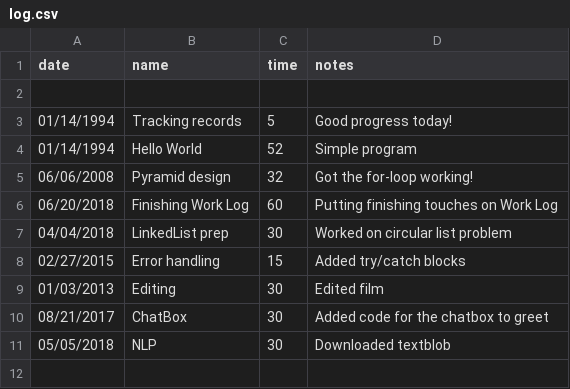
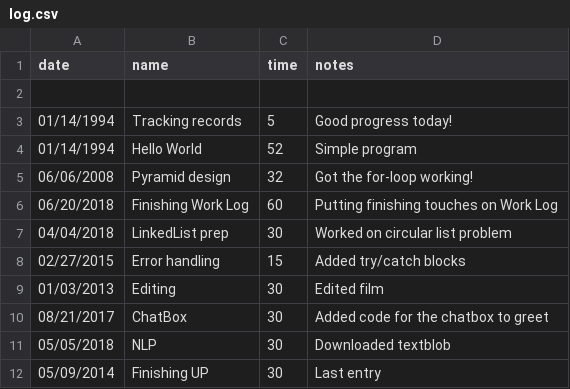
Before and after one commit to trransom/Work_Log, a CSV file: log.csv, drawn as a sheet.

```diff
--- a/log.csv
+++ b/log.csv
@@ -11 +11,2 @@ date,name,time,notes
 05/05/2018,NLP,30,Downloaded textblob
+05/09/2014,Finishing UP,30,Last entry
```
Also changed, not shown: 1 other file.
